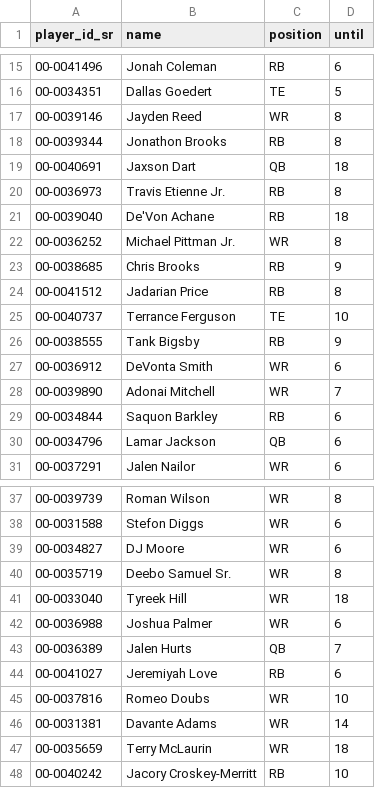
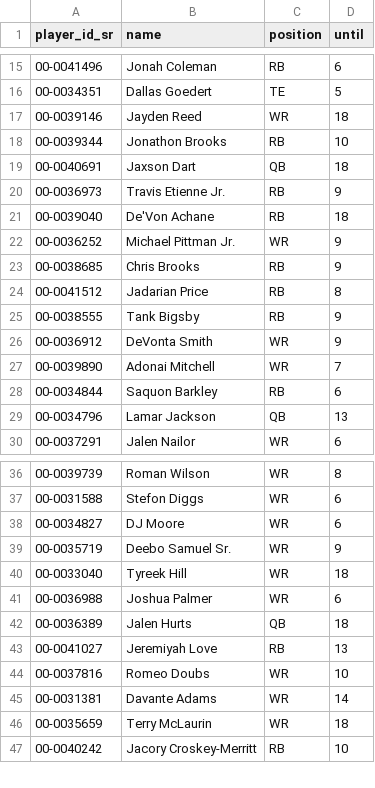
Before and after one commit to tefirman/fantasy-data, a CSV file: fantasyfb/injured_list.csv, drawn as a sheet; only a part is shown, gaps mark what is left out; the diff covers the shown part only.

```diff
--- a/fantasyfb/injured_list.csv
+++ b/fantasyfb/injured_list.csv
@@ -16,16 +16,15 @@ player_id_sr,name,position,until
 00-0034351,Dallas Goedert,TE,5
-00-0039146,Jayden Reed,WR,8
-00-0039344,Jonathon Brooks,RB,8
+00-0039146,Jayden Reed,WR,18
+00-0039344,Jonathon Brooks,RB,10
 00-0040691,Jaxson Dart,QB,18
-00-0036973,Travis Etienne Jr.,RB,8
+00-0036973,Travis Etienne Jr.,RB,9
 00-0039040,De'Von Achane,RB,18
-00-0036252,Michael Pittman Jr.,WR,8
+00-0036252,Michael Pittman Jr.,WR,9
 00-0038685,Chris Brooks,RB,9
 00-0041512,Jadarian Price,RB,8
-00-0040737,Terrance Ferguson,TE,10
 00-0038555,Tank Bigsby,RB,9
-00-0036912,DeVonta Smith,WR,6
+00-0036912,DeVonta Smith,WR,9
 00-0039890,Adonai Mitchell,WR,7
 00-0034844,Saquon Barkley,RB,6
-00-0034796,Lamar Jackson,QB,6
+00-0034796,Lamar Jackson,QB,13
 00-0037291,Jalen Nailor,WR,6
@@ -39,7 +38,7 @@ player_id_sr,name,position,until
 00-0034827,DJ Moore,WR,6
-00-0035719,Deebo Samuel Sr.,WR,8
+00-0035719,Deebo Samuel Sr.,WR,9
 00-0033040,Tyreek Hill,WR,18
 00-0036988,Joshua Palmer,WR,6
-00-0036389,Jalen Hurts,QB,7
-00-0041027,Jeremiyah Love,RB,6
+00-0036389,Jalen Hurts,QB,18
+00-0041027,Jeremiyah Love,RB,13
 00-0037816,Romeo Doubs,WR,10
```
Also changed, not shown: 22 added rows and 3 edited cells elsewhere in this file.
